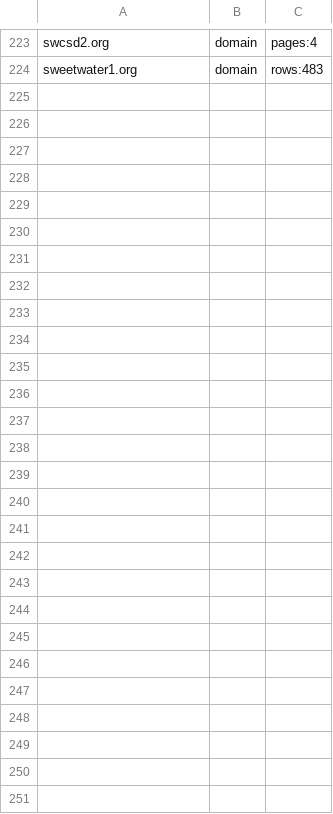
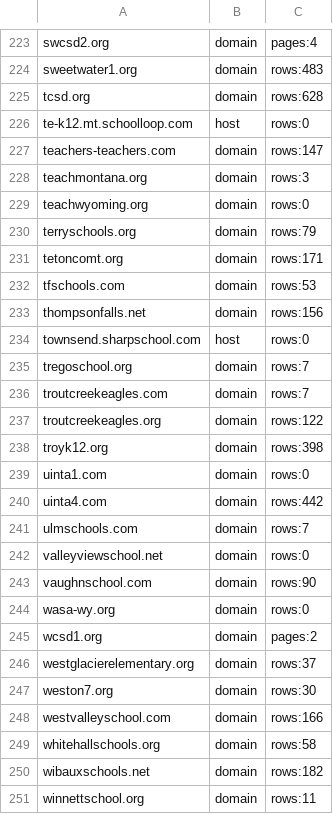
Before and after one commit to bostickmike/wayback-deep-search, a TSV file: done.tsv, drawn as a sheet; only a part is shown, gaps mark what is left out; the diff names each change by its address in the sheet, - before the commit and + after, or states it on an @@ line.

```diff
--- a/done.tsv
+++ b/done.tsv
+row 225: tcsd.org | domain | rows:628
+row 226: te-k12.mt.schoolloop.com | host | rows:0
+row 227: teachers-teachers.com | domain | rows:147
+row 228: teachmontana.org | domain | rows:3
+row 229: teachwyoming.org | domain | rows:0
+row 230: terryschools.org | domain | rows:79
+row 231: tetoncomt.org | domain | rows:171
+row 232: tfschools.com | domain | rows:53
+row 233: thompsonfalls.net | domain | rows:156
+row 234: townsend.sharpschool.com | host | rows:0
+row 235: tregoschool.org | domain | rows:7
+row 236: troutcreekeagles.com | domain | rows:7
+row 237: troutcreekeagles.org | domain | rows:122
+row 238: troyk12.org | domain | rows:398
+row 239: uinta1.com | domain | rows:0
+row 240: uinta4.com | domain | rows:442
+row 241: ulmschools.com | domain | rows:7
+row 242: valleyviewschool.net | domain | rows:0
+row 243: vaughnschool.com | domain | rows:90
+row 244: wasa-wy.org | domain | rows:0
+row 245: wcsd1.org | domain | pages:2
+row 246: westglacierelementary.org | domain | rows:37
+row 247: weston7.org | domain | rows:30
+row 248: westvalleyschool.com | domain | rows:166
+row 249: whitehallschools.org | domain | rows:58
+row 250: wibauxschools.net | domain | rows:182
+row 251: winnettschool.org | domain | rows:11
```
Also changed, not shown: 31 other files.
